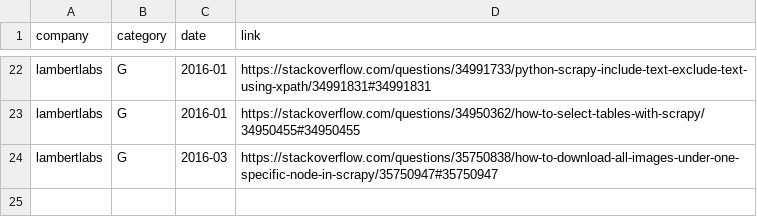
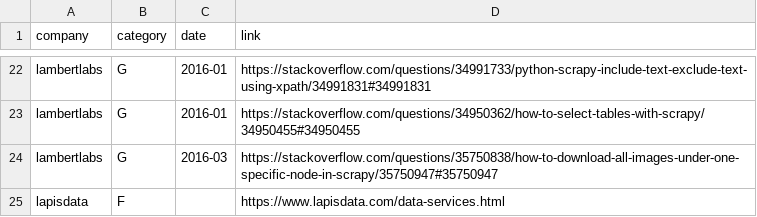
Before and after one commit to scrapy/scrapy.org, a CSV file: _data/companies/pros/contributions.csv, drawn as a sheet; only a part is shown, gaps mark what is left out.

Commit message:
Add company Lapis Data (#216)
Co-authored-by: aishusubramanian13 <aishu.subramanian13@gmail.com>
Co-authored-by: aishusubramanian13 <aishwarya.s@lapisdata.com>
Co-authored-by: Logalingam-Lapis <logalingam.s@lapisdata.com>

```diff
--- a/_data/companies/pros/contributions.csv
+++ b/_data/companies/pros/contributions.csv
@@ -24 +24,2 @@ lambertlabs,G,2016-01,https://stackoverflow.com/questions/34950362/how-to-select
 lambertlabs,G,2016-03,https://stackoverflow.com/questions/35750838/how-to-download-all-images-under-one-specific-node-in-scrapy/35750947#35750947
+lapisdata,F,,https://www.lapisdata.com/data-services.html
```
Also changed, not shown: 3 other files.
